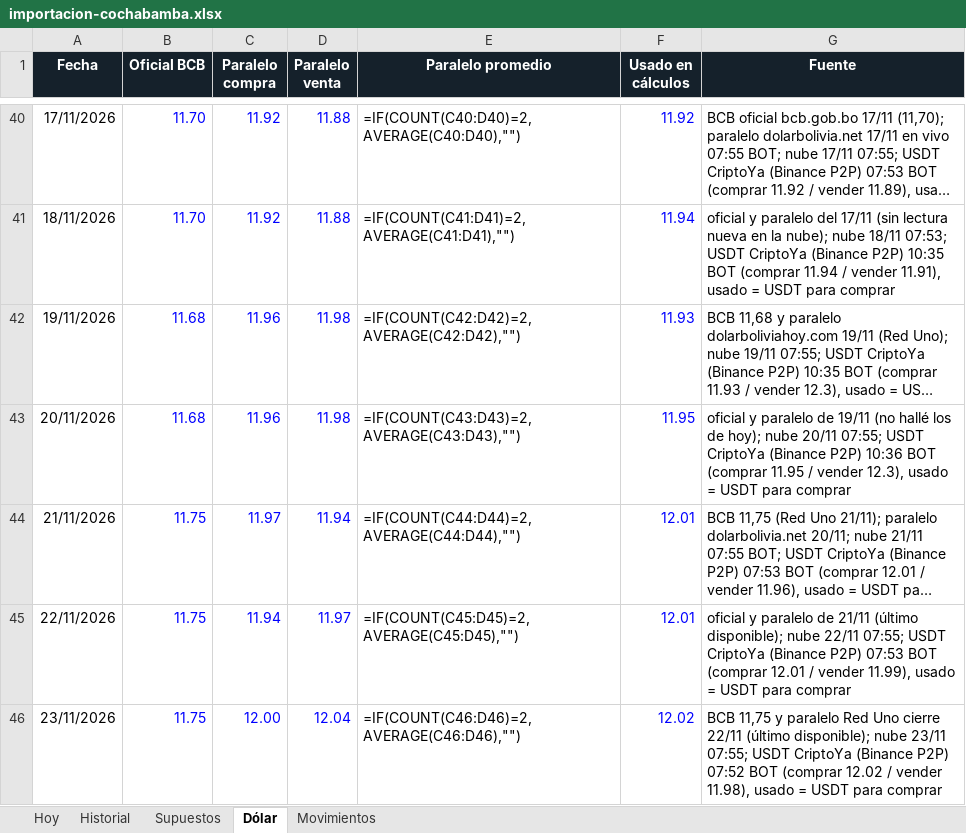
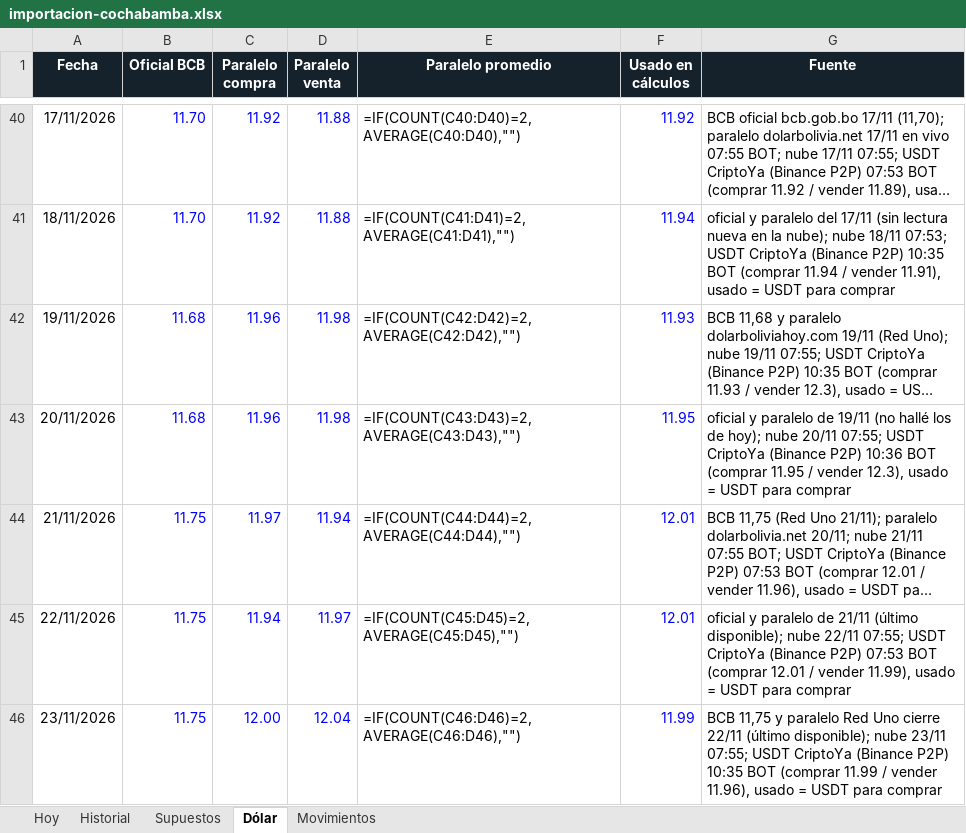
Before and after one commit to Santi491/Claude-, an Excel workbook: importacion-cochabamba.xlsx, sheet Dólar, drawn as a sheet; only a part is shown, gaps mark what is left out; long unchanged cells end in …; values as stored, in another font and other column widths than the file's, no borders; formulas without a stored value are shown as written; the diff names each change by its address in the sheet, - before the commit and + after, or states it on an @@ line.

```diff
--- a/importacion-cochabamba.xlsx (sheet Dólar)
+++ b/importacion-cochabamba.xlsx (sheet Dólar)
-F46 (Usado en cálculos): 12.02
+F46 (Usado en cálculos): 11.99
-G46 (Fuente): …(Binance P2P) 07:52 BOT (comprar 12.02 / vender 11.98), usado =…
+G46 (Fuente): …(Binance P2P) 10:35 BOT (comprar 11.99 / vender 11.96), usado =…
```
Also changed, not shown: sheet Movimientos, sheet Historial, sheet Hoy, 26 other files.
